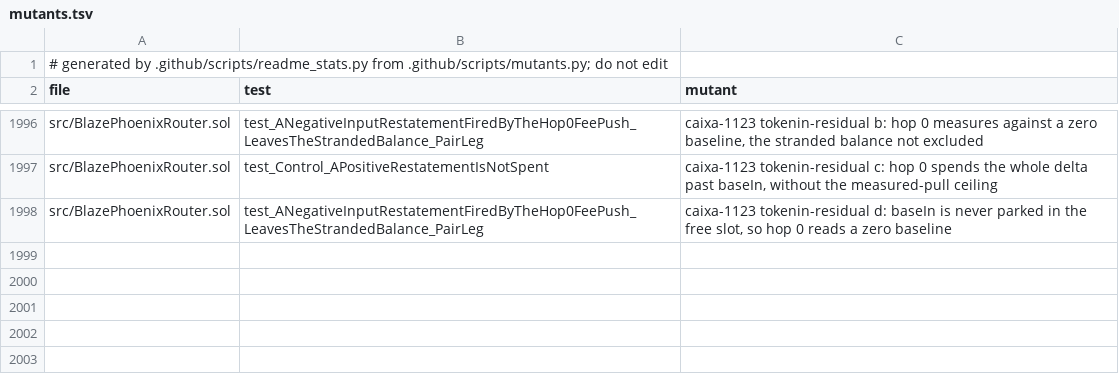
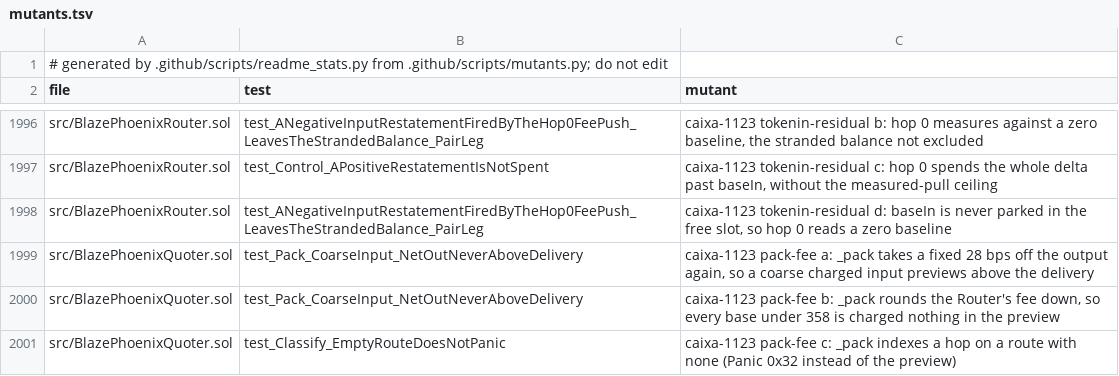
Before and after one commit to blazephoenixxyz-crypto/Blaze-Phoenix-Dex, a TSV file: docs/assurance/mutants.tsv, drawn as a sheet; only a part is shown, gaps mark what is left out; the diff names each change by its address in the sheet, - before the commit and + after, or states it on an @@ line.

```diff
--- a/docs/assurance/mutants.tsv
+++ b/docs/assurance/mutants.tsv
+row 1999: src/BlazePhoenixQuoter.sol | test_Pack_CoarseInput_NetOutNeverAboveDelivery | caixa-1123 pack-fee a: _pack takes a fixed 28 bps off the output again, so a coarse charged input previews above the delivery
+row 2000: src/BlazePhoenixQuoter.sol | test_Pack_CoarseInput_NetOutNeverAboveDelivery | caixa-1123 pack-fee b: _pack rounds the Router's fee down, so every base under 358 is charged nothing in the preview
+row 2001: src/BlazePhoenixQuoter.sol | test_Classify_EmptyRouteDoesNotPanic | caixa-1123 pack-fee c: _pack indexes a hop on a route with none (Panic 0x32 instead of the preview)
```
Also changed, not shown: docs/assurance/fuzz-matrix/cells.tsv, docs/assurance/fuzz-matrix/dimensions.tsv, 9 other files.
